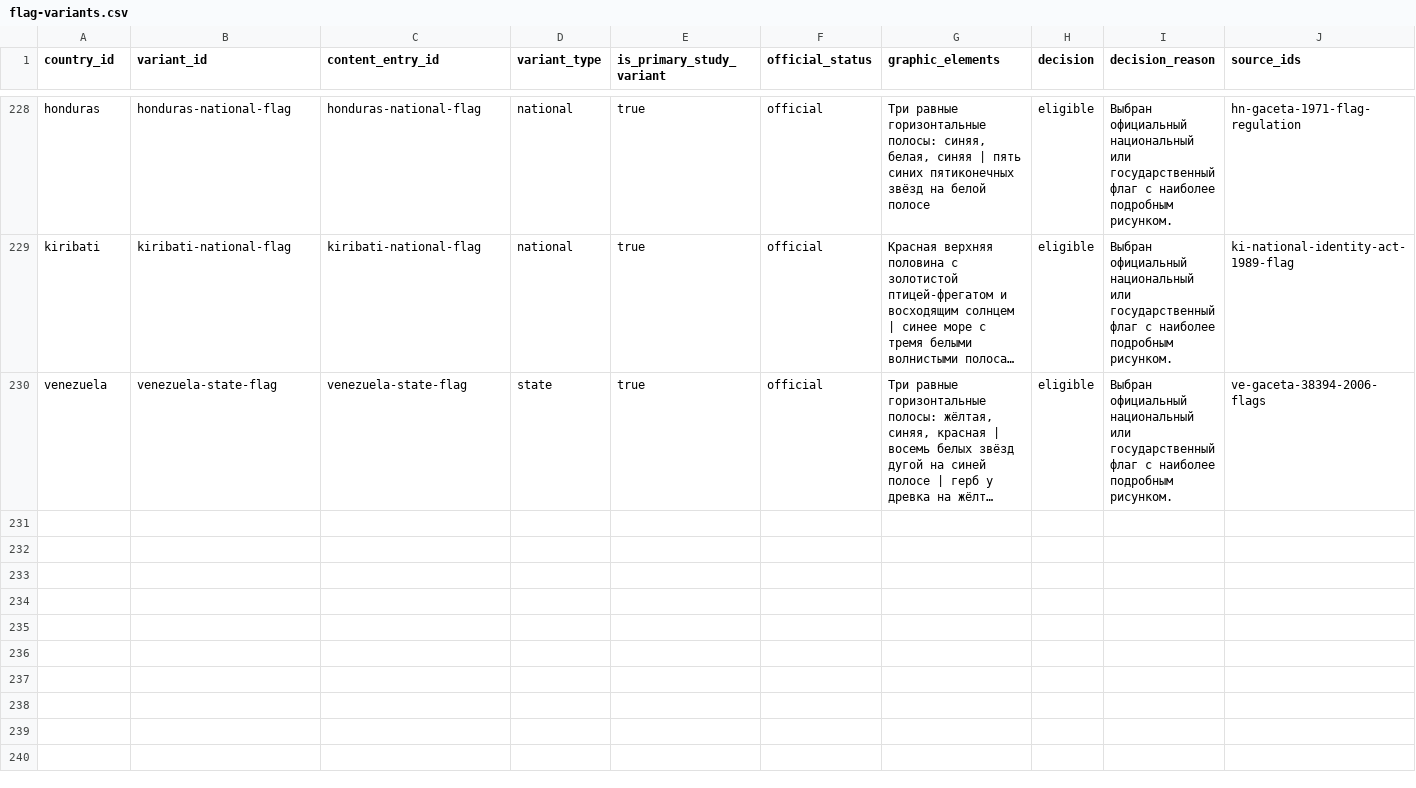
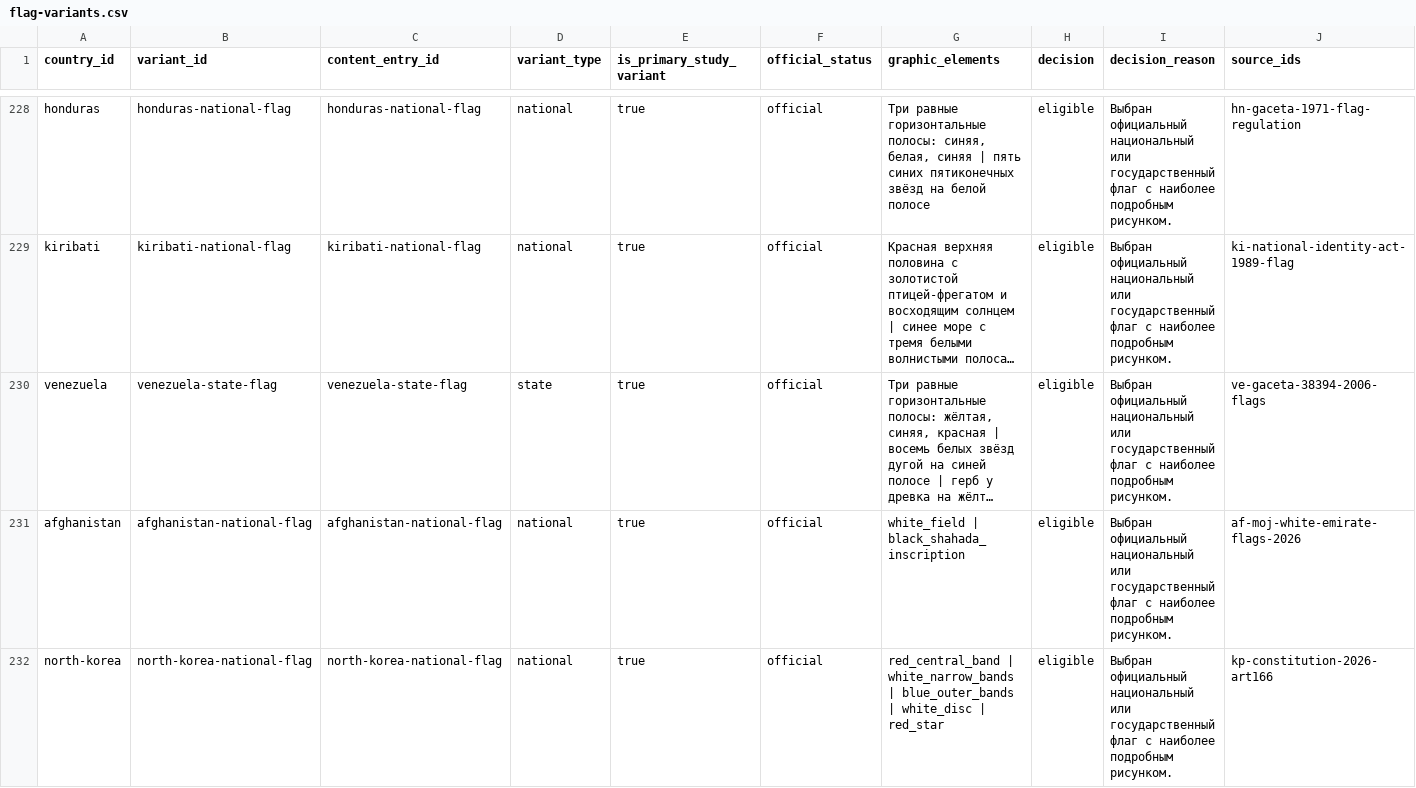
Before and after one commit to dmitrywroclaw-commits/GeoTrainer, a CSV file: content/research/flag-variants.csv, drawn as a sheet; only a part is shown, gaps mark what is left out; long unchanged cells end in …; rows hold the shown columns only; the diff covers the shown part only; the diff names each change by its address in the sheet, - before the commit and + after, or states it on an @@ line.

```diff
--- a/content/research/flag-variants.csv
+++ b/content/research/flag-variants.csv
+row 231: afghanistan | afghanistan-national-flag | afghanistan-national-flag | national | true | official | white_field | black_shahada_inscription | eligible | Выбран официальный национальный или государственный флаг с наиболее подробным рисунком. | af-moj-white-emirate-flags-2026
+row 232: north-korea | north-korea-national-flag | north-korea-national-flag | national | true | official | red_central_band | white_narrow_bands | blue_outer_bands | white_disc | red_star | eligible | Выбран официальный национальный или государственный флаг с наиболее подробным рисунком. | kp-constitution-2026-art166
```
Also changed, not shown: 1 added row and 5 edited cells elsewhere in this file, content/research/countries.csv, content/research/media-review.csv, 10 other files.
